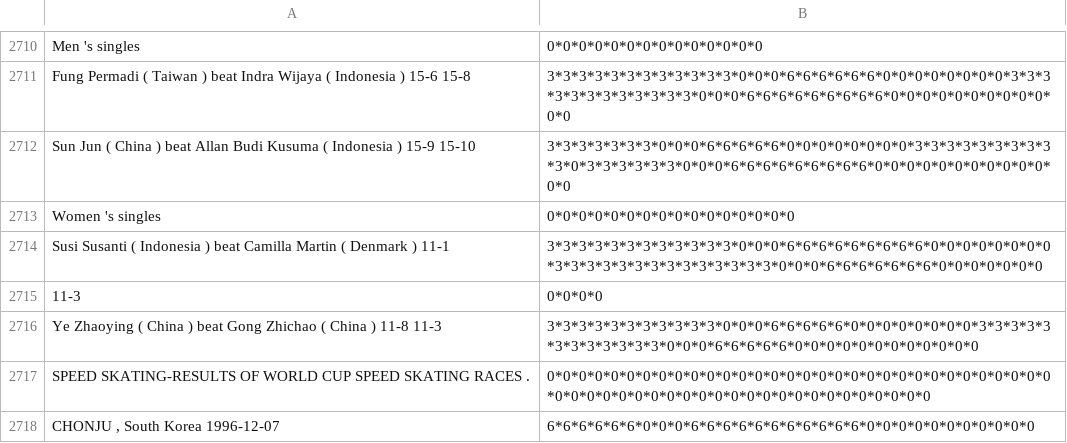
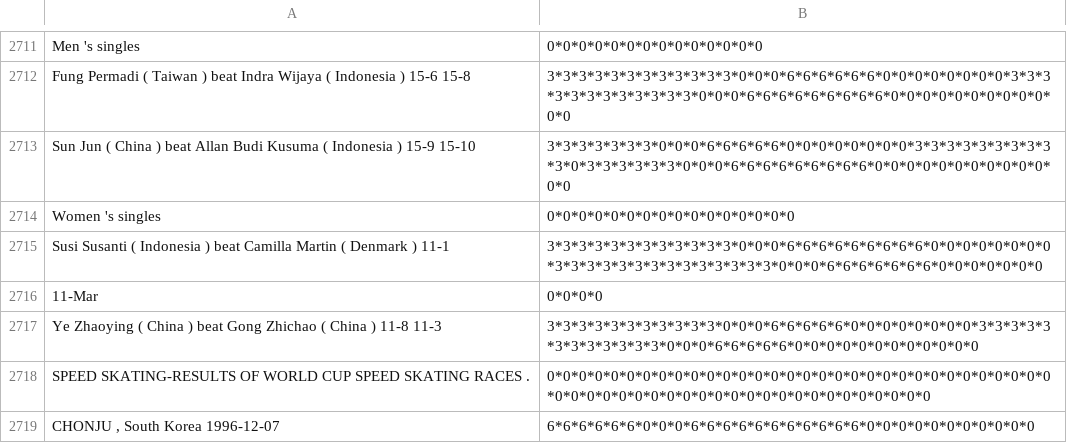
Before and after one commit to altherwy/tide, a CSV file: eval/conll_dataset_testset_with_new_format.csv, drawn as a sheet; only a part is shown, gaps mark what is left out; the diff covers the shown part only.

```diff
--- a/eval/conll_dataset_testset_with_new_format.csv
+++ b/eval/conll_dataset_testset_with_new_format.csv
@@ -2714,3 +2715,3 @@ Women 's singles,0*0*0*0*0*0*0*0*0*0*0*0*0*0*0*0
 Susi Susanti ( Indonesia ) beat Camilla Martin ( Denmark ) 11-1,3*3*3*3*3*3*3*3*3*3*3*3*0*0*0*6*6*6*6*6*6*6*6*6*0*0*0*0*0*0*0*0*3*3*3*3*3*3*3*3*3*3*3*3*3*3*0*0*0*6*6*6*6*6*6*6*0*0*0*0*0*0*0
-11-3,0*0*0*0
+11-Mar,0*0*0*0
 Ye Zhaoying ( China ) beat Gong Zhichao ( China ) 11-8 11-3,3*3*3*3*3*3*3*3*3*3*3*0*0*0*6*6*6*6*6*0*0*0*0*0*0*0*0*3*3*3*3*3*3*3*3*3*3*3*3*0*0*0*6*6*6*6*6*0*0*0*0*0*0*0*0*0*0*0*0
```
Also changed, not shown: 1 added row and 9 edited cells elsewhere in this file, 8 other files.
